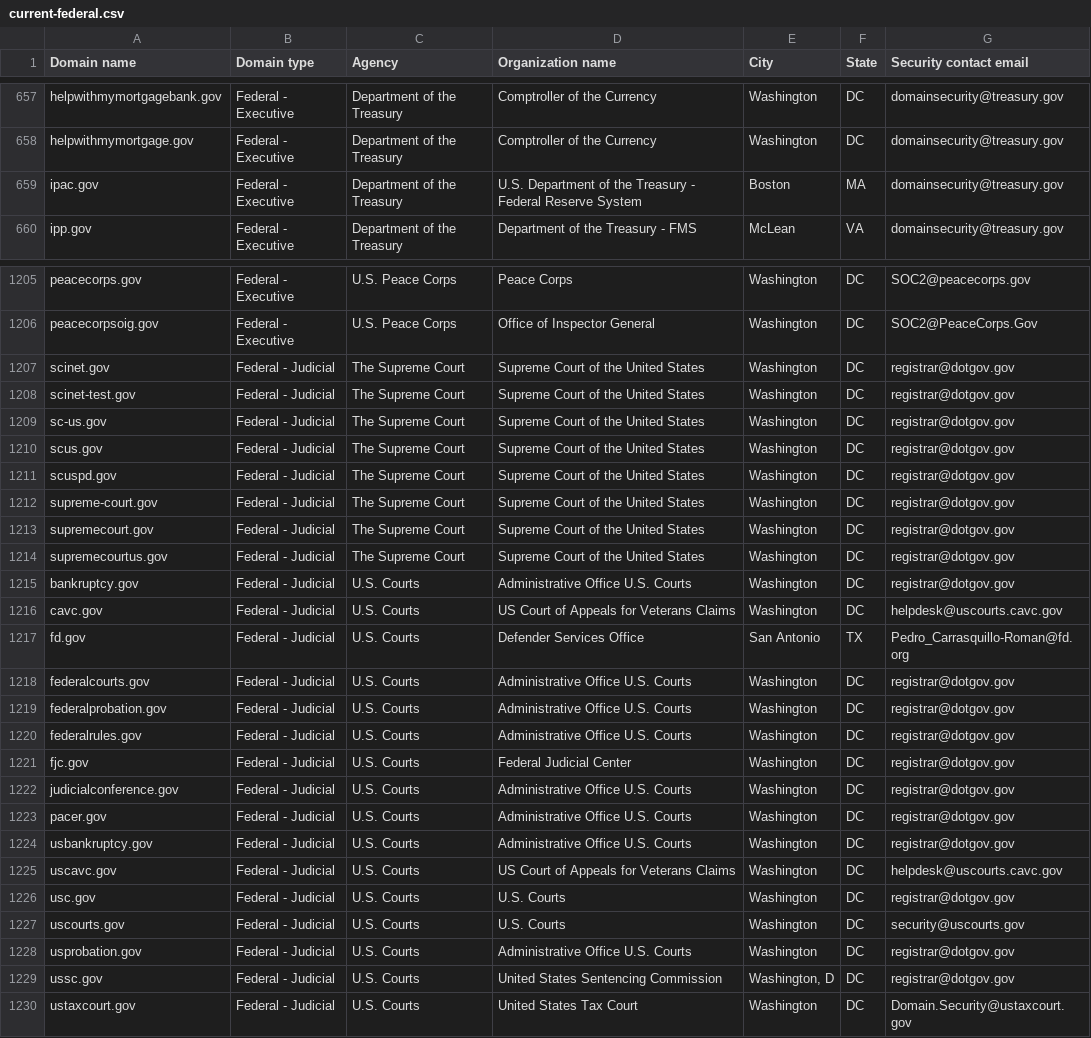
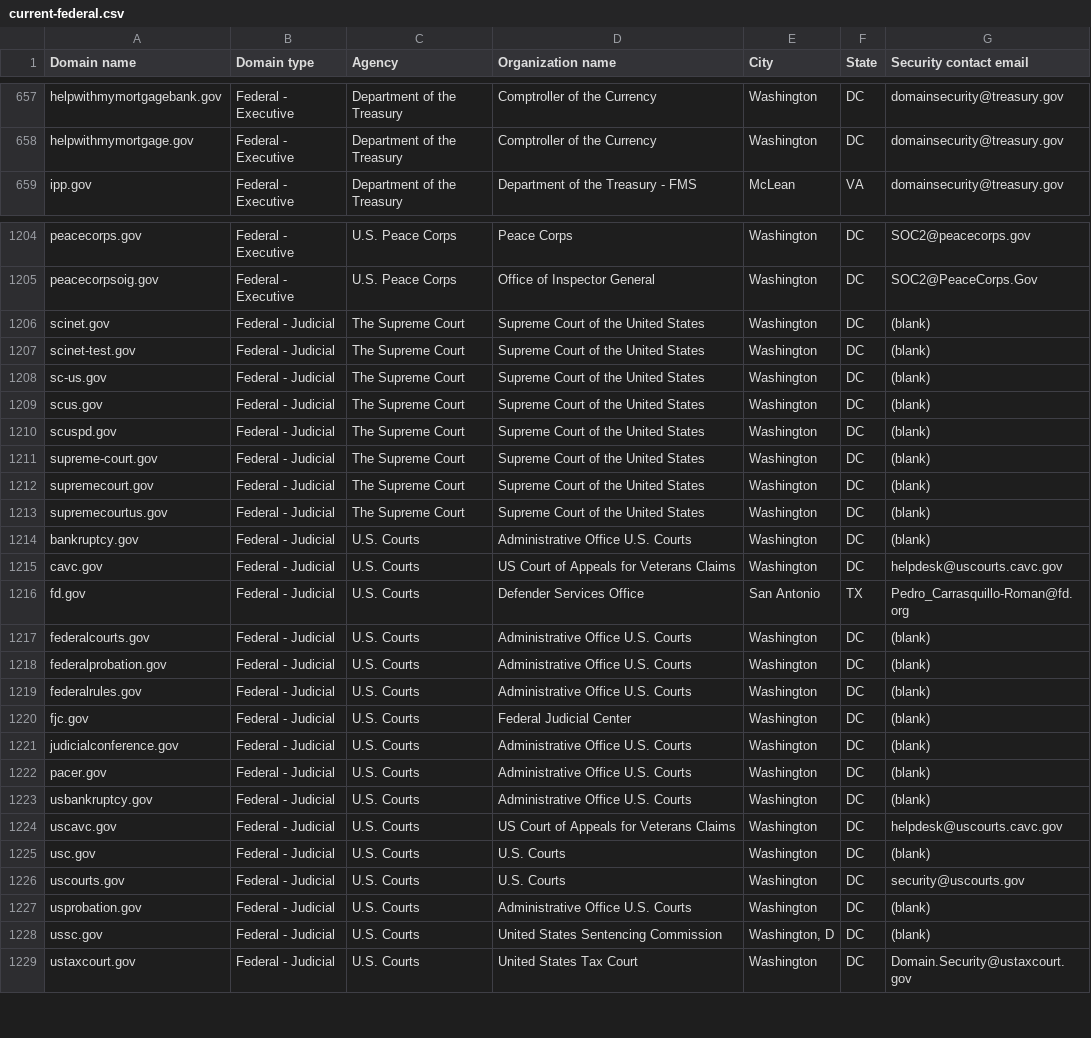
Before and after one commit to zandercymatics/dotgov-data, a CSV file: current-federal.csv, drawn as a sheet; only a part is shown, gaps mark what is left out; the diff covers the shown part only.

Commit message:
Flat: latest data (2024-01-18T06:27:07.764Z) {   "date": "2024-01-18T06:27:07.764Z",   "files": [     {       "name": "current-federal.csv",       "deltaBytes": -2278,       "source": "https://manage.get.gov/api/v1/get-report/current-federal"     },     {       "name": "current-full.csv",       "deltaBytes": -31734,       "source": "https://manage.get.gov/api/v1/get-report/current-full"     }   ] }

```diff
--- a/current-federal.csv
+++ b/current-federal.csv
@@ -658,3 +658,2 @@ helpwithmymortgagebank.gov,Federal - Executive,Department of the Treasury,Comptr
 helpwithmymortgage.gov,Federal - Executive,Department of the Treasury,Comptroller of the Currency,Washington,DC,domainsecurity@treasury.gov
-ipac.gov,Federal - Executive,Department of the Treasury,U.S. Department of the Treasury - Federal Reserve System,Boston,MA,domainsecurity@treasury.gov
 ipp.gov,Federal - Executive,Department of the Treasury,Department of the Treasury - FMS,McLean,VA,domainsecurity@treasury.gov
@@ -1206,25 +1205,25 @@ peacecorps.gov,Federal - Executive,U.S. Peace Corps,Peace Corps,Washington,DC,SO
 peacecorpsoig.gov,Federal - Executive,U.S. Peace Corps,Office of Inspector General,Washington,DC,SOC2@PeaceCorps.Gov
-scinet.gov,Federal - Judicial,The Supreme Court,Supreme Court of the United States,Washington,DC,registrar@dotgov.gov
-scinet-test.gov,Federal - Judicial,The Supreme Court,Supreme Court of the United States,Washington,DC,registrar@dotgov.gov
-sc-us.gov,Federal - Judicial,The Supreme Court,Supreme Court of the United States,Washington,DC,registrar@dotgov.gov
-scus.gov,Federal - Judicial,The Supreme Court,Supreme Court of the United States,Washington,DC,registrar@dotgov.gov
-scuspd.gov,Federal - Judicial,The Supreme Court,Supreme Court of the United States,Washington,DC,registrar@dotgov.gov
-supreme-court.gov,Federal - Judicial,The Supreme Court,Supreme Court of the United States,Washington,DC,registrar@dotgov.gov
-supremecourt.gov,Federal - Judicial,The Supreme Court,Supreme Court of the United States,Washington,DC,registrar@dotgov.gov
-supremecourtus.gov,Federal - Judicial,The Supreme Court,Supreme Court of the United States,Washington,DC,registrar@dotgov.gov
-bankruptcy.gov,Federal - Judicial,U.S. Courts,Administrative Office U.S. Courts,Washington,DC,registrar@dotgov.gov
+scinet.gov,Federal - Judicial,The Supreme Court,Supreme Court of the United States,Washington,DC,(blank)
+scinet-test.gov,Federal - Judicial,The Supreme Court,Supreme Court of the United States,Washington,DC,(blank)
+sc-us.gov,Federal - Judicial,The Supreme Court,Supreme Court of the United States,Washington,DC,(blank)
+scus.gov,Federal - Judicial,The Supreme Court,Supreme Court of the United States,Washington,DC,(blank)
+scuspd.gov,Federal - Judicial,The Supreme Court,Supreme Court of the United States,Washington,DC,(blank)
+supreme-court.gov,Federal - Judicial,The Supreme Court,Supreme Court of the United States,Washington,DC,(blank)
+supremecourt.gov,Federal - Judicial,The Supreme Court,Supreme Court of the United States,Washington,DC,(blank)
+supremecourtus.gov,Federal - Judicial,The Supreme Court,Supreme Court of the United States,Washington,DC,(blank)
+bankruptcy.gov,Federal - Judicial,U.S. Courts,Administrative Office U.S. Courts,Washington,DC,(blank)
 cavc.gov,Federal - Judicial,U.S. Courts,US Court of Appeals for Veterans Claims,Washington,DC,helpdesk@uscourts.cavc.gov
 fd.gov,Federal - Judicial,U.S. Courts,Defender Services Office,San Antonio,TX,Pedro_Carrasquillo-Roman@fd.org
-federalcourts.gov,Federal - Judicial,U.S. Courts,Administrative Office U.S. Courts,Washington,DC,registrar@dotgov.gov
-federalprobation.gov,Federal - Judicial,U.S. Courts,Administrative Office U.S. Courts,Washington,DC,registrar@dotgov.gov
-federalrules.gov,Federal - Judicial,U.S. Courts,Administrative Office U.S. Courts,Washington,DC,registrar@dotgov.gov
-fjc.gov,Federal - Judicial,U.S. Courts,Federal Judicial Center,Washington,DC,registrar@dotgov.gov
-judicialconference.gov,Federal - Judicial,U.S. Courts,Administrative Office U.S. Courts,Washington,DC,registrar@dotgov.gov
-pacer.gov,Federal - Judicial,U.S. Courts,Administrative Office U.S. Courts,Washington,DC,registrar@dotgov.gov
-usbankruptcy.gov,Federal - Judicial,U.S. Courts,Administrative Office U.S. Courts,Washington,DC,registrar@dotgov.gov
+federalcourts.gov,Federal - Judicial,U.S. Courts,Administrative Office U.S. Courts,Washington,DC,(blank)
+federalprobation.gov,Federal - Judicial,U.S. Courts,Administrative Office U.S. Courts,Washington,DC,(blank)
+federalrules.gov,Federal - Judicial,U.S. Courts,Administrative Office U.S. Courts,Washington,DC,(blank)
+fjc.gov,Federal - Judicial,U.S. Courts,Federal Judicial Center,Washington,DC,(blank)
+judicialconference.gov,Federal - Judicial,U.S. Courts,Administrative Office U.S. Courts,Washington,DC,(blank)
+pacer.gov,Federal - Judicial,U.S. Courts,Administrative Office U.S. Courts,Washington,DC,(blank)
+usbankruptcy.gov,Federal - Judicial,U.S. Courts,Administrative Office U.S. Courts,Washington,DC,(blank)
 uscavc.gov,Federal - Judicial,U.S. Courts,US Court of Appeals for Veterans Claims,Washington,DC,helpdesk@uscourts.cavc.gov
-usc.gov,Federal - Judicial,U.S. Courts,U.S. Courts,Washington,DC,registrar@dotgov.gov
+usc.gov,Federal - Judicial,U.S. Courts,U.S. Courts,Washington,DC,(blank)
 uscourts.gov,Federal - Judicial,U.S. Courts,U.S. Courts,Washington,DC,security@uscourts.gov
-usprobation.gov,Federal - Judicial,U.S. Courts,Administrative Office U.S. Courts,Washington,DC,registrar@dotgov.gov
-ussc.gov,Federal - Judicial,U.S. Courts,United States Sentencing Commission,"Washington, D",DC,registrar@dotgov.gov
+usprobation.gov,Federal - Judicial,U.S. Courts,Administrative Office U.S. Courts,Washington,DC,(blank)
+ussc.gov,Federal - Judicial,U.S. Courts,United States Sentencing Commission,"Washington, D",DC,(blank)
 ustaxcourt.gov,Federal - Judicial,U.S. Courts,United States Tax Court,Washington,DC,Domain.Security@ustaxcourt.gov
```
Also changed, not shown: 145 edited cells elsewhere in this file, 1 other file.
